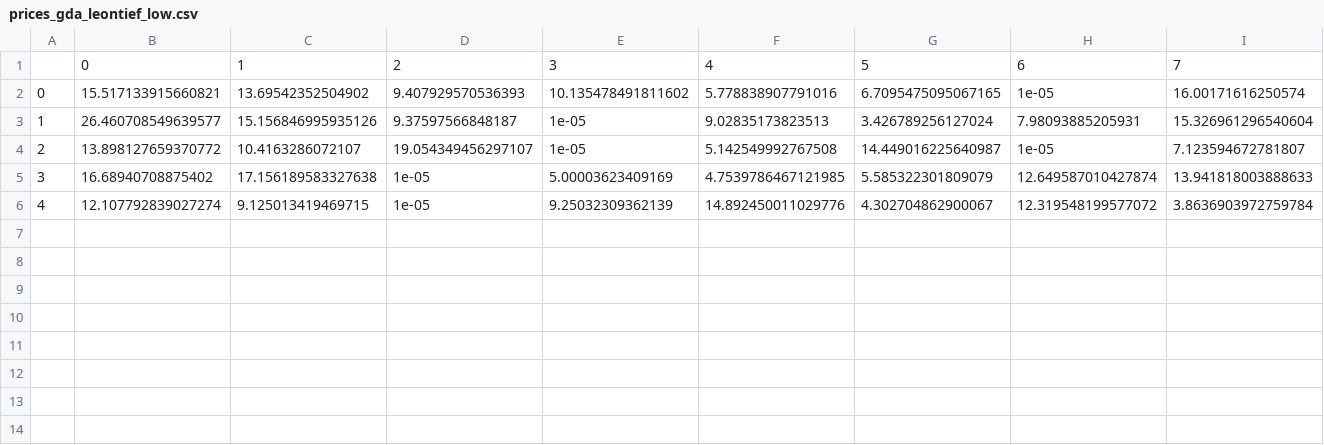
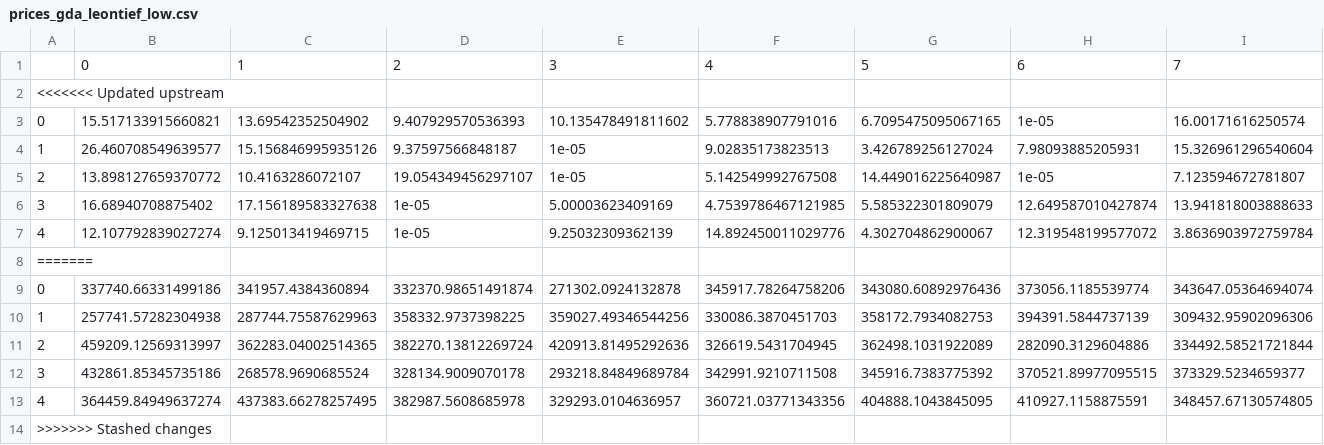
Before and after one commit to KentaroToyoshima/fisher-gda, a CSV file: data/prices/prices_gda_leontief_low.csv, drawn as a sheet.

```diff
--- a/data/prices/prices_gda_leontief_low.csv
+++ b/data/prices/prices_gda_leontief_low.csv
@@ -1,2 +1,3 @@
 ,0,1,2,3,4,5,6,7
+<<<<<<< Updated upstream
 0,15.517133915660821,13.69542352504902,9.407929570536393,10.135478491811602,5.778838907791016,6.7095475095067165,1e-05,16.00171616250574
@@ -6 +7,8 @@
 4,12.107792839027274,9.125013419469715,1e-05,9.25032309362139,14.892450011029776,4.302704862900067,12.319548199577072,3.8636903972759784
+=======
+0,337740.66331499186,341957.4384360894,332370.98651491874,271302.0924132878,345917.78264758206,343080.60892976436,373056.1185539774,343647.05364694074
+1,257741.57282304938,287744.75587629963,358332.9737398225,359027.49346544256,330086.3870451703,358172.7934082753,394391.5844737139,309432.95902096306
+2,459209.12569313997,362283.04002514365,382270.13812269724,420913.81495292636,326619.5431704945,362498.1031922089,282090.3129604886,334492.58521721844
+3,432861.85345735186,268578.9690685524,328134.9009070178,293218.84849689784,342991.9210711508,345916.7383775392,370521.89977095515,373329.5234659377
+4,364459.84949637274,437383.66278257495,382987.5608685978,329293.0104636957,360721.03771343356,404888.1043845095,410927.1158875591,348457.67130574805
+>>>>>>> Stashed changes
```
Also changed, not shown: data/prices/prices_gda_cd_low.csv, data/prices/prices_gda_linear_low.csv, 5 other files.
